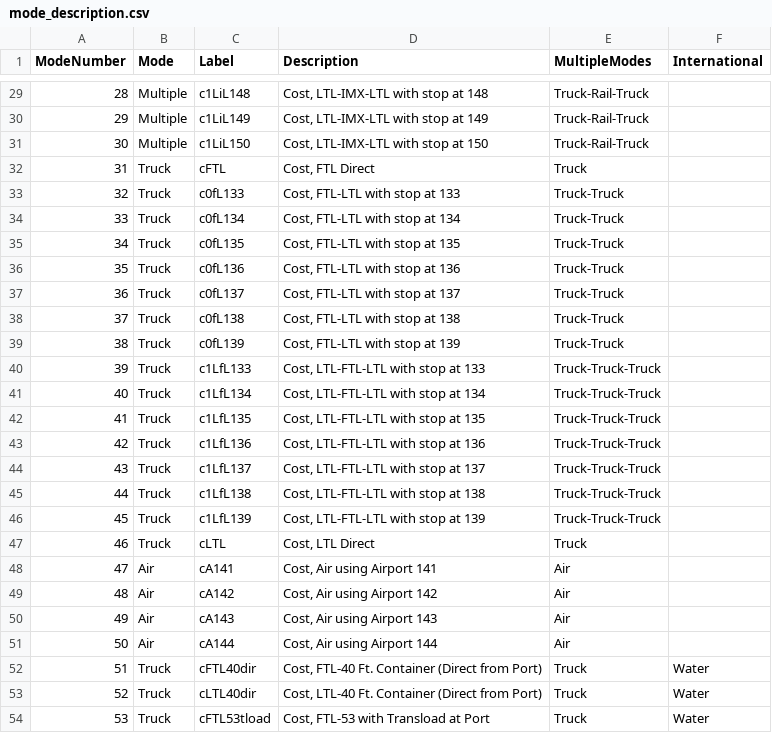
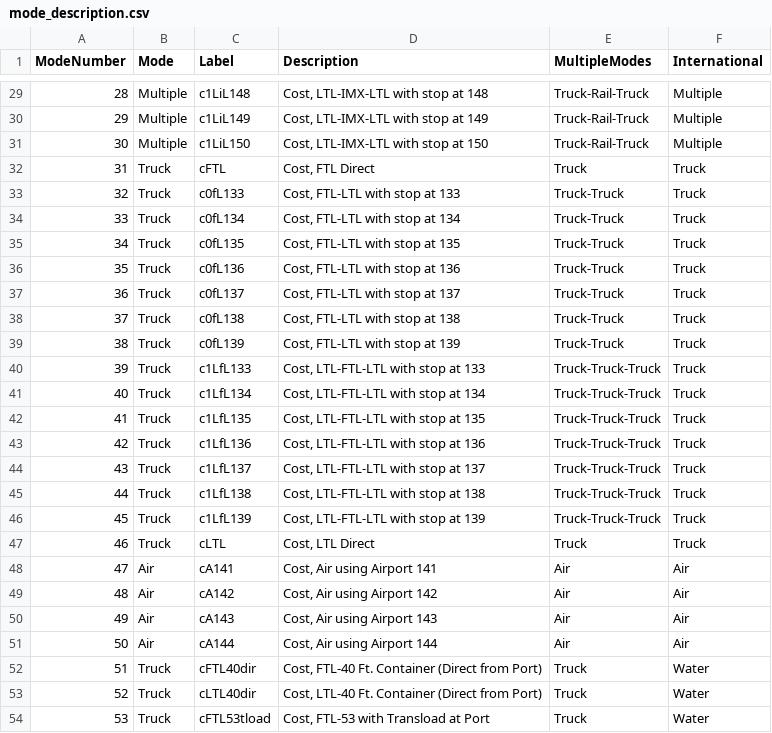
Before and after one commit to RSGInc/cmap_freight_model, a CSV file: DashBoard/mode_description.csv, drawn as a sheet; only a part is shown, gaps mark what is left out; the diff covers the shown part only.

```diff
--- a/DashBoard/mode_description.csv
+++ b/DashBoard/mode_description.csv
@@ -29,24 +29,24 @@ ModeNumber,Mode,Label,Description,MultipleModes,International
-28,Multiple,c1LiL148,"Cost, LTL-IMX-LTL with stop at 148",Truck-Rail-Truck,
-29,Multiple,c1LiL149,"Cost, LTL-IMX-LTL with stop at 149",Truck-Rail-Truck,
-30,Multiple,c1LiL150,"Cost, LTL-IMX-LTL with stop at 150",Truck-Rail-Truck,
-31,Truck,cFTL,"Cost, FTL Direct",Truck,
-32,Truck,c0fL133,"Cost, FTL-LTL with stop at 133",Truck-Truck,
-33,Truck,c0fL134,"Cost, FTL-LTL with stop at 134",Truck-Truck,
-34,Truck,c0fL135,"Cost, FTL-LTL with stop at 135",Truck-Truck,
-35,Truck,c0fL136,"Cost, FTL-LTL with stop at 136",Truck-Truck,
-36,Truck,c0fL137,"Cost, FTL-LTL with stop at 137",Truck-Truck,
-37,Truck,c0fL138,"Cost, FTL-LTL with stop at 138",Truck-Truck,
-38,Truck,c0fL139,"Cost, FTL-LTL with stop at 139",Truck-Truck,
-39,Truck,c1LfL133,"Cost, LTL-FTL-LTL with stop at 133",Truck-Truck-Truck,
-40,Truck,c1LfL134,"Cost, LTL-FTL-LTL with stop at 134",Truck-Truck-Truck,
-41,Truck,c1LfL135,"Cost, LTL-FTL-LTL with stop at 135",Truck-Truck-Truck,
-42,Truck,c1LfL136,"Cost, LTL-FTL-LTL with stop at 136",Truck-Truck-Truck,
-43,Truck,c1LfL137,"Cost, LTL-FTL-LTL with stop at 137",Truck-Truck-Truck,
-44,Truck,c1LfL138,"Cost, LTL-FTL-LTL with stop at 138",Truck-Truck-Truck,
-45,Truck,c1LfL139,"Cost, LTL-FTL-LTL with stop at 139",Truck-Truck-Truck,
-46,Truck,cLTL,"Cost, LTL Direct",Truck,
-47,Air,cA141,"Cost, Air using Airport 141",Air,
-48,Air,cA142,"Cost, Air using Airport 142",Air,
-49,Air,cA143,"Cost, Air using Airport 143",Air,
-50,Air,cA144,"Cost, Air using Airport 144",Air,
+28,Multiple,c1LiL148,"Cost, LTL-IMX-LTL with stop at 148",Truck-Rail-Truck,Multiple
+29,Multiple,c1LiL149,"Cost, LTL-IMX-LTL with stop at 149",Truck-Rail-Truck,Multiple
+30,Multiple,c1LiL150,"Cost, LTL-IMX-LTL with stop at 150",Truck-Rail-Truck,Multiple
+31,Truck,cFTL,"Cost, FTL Direct",Truck,Truck
+32,Truck,c0fL133,"Cost, FTL-LTL with stop at 133",Truck-Truck,Truck
+33,Truck,c0fL134,"Cost, FTL-LTL with stop at 134",Truck-Truck,Truck
+34,Truck,c0fL135,"Cost, FTL-LTL with stop at 135",Truck-Truck,Truck
+35,Truck,c0fL136,"Cost, FTL-LTL with stop at 136",Truck-Truck,Truck
+36,Truck,c0fL137,"Cost, FTL-LTL with stop at 137",Truck-Truck,Truck
+37,Truck,c0fL138,"Cost, FTL-LTL with stop at 138",Truck-Truck,Truck
+38,Truck,c0fL139,"Cost, FTL-LTL with stop at 139",Truck-Truck,Truck
+39,Truck,c1LfL133,"Cost, LTL-FTL-LTL with stop at 133",Truck-Truck-Truck,Truck
+40,Truck,c1LfL134,"Cost, LTL-FTL-LTL with stop at 134",Truck-Truck-Truck,Truck
+41,Truck,c1LfL135,"Cost, LTL-FTL-LTL with stop at 135",Truck-Truck-Truck,Truck
+42,Truck,c1LfL136,"Cost, LTL-FTL-LTL with stop at 136",Truck-Truck-Truck,Truck
+43,Truck,c1LfL137,"Cost, LTL-FTL-LTL with stop at 137",Truck-Truck-Truck,Truck
+44,Truck,c1LfL138,"Cost, LTL-FTL-LTL with stop at 138",Truck-Truck-Truck,Truck
+45,Truck,c1LfL139,"Cost, LTL-FTL-LTL with stop at 139",Truck-Truck-Truck,Truck
+46,Truck,cLTL,"Cost, LTL Direct",Truck,Truck
+47,Air,cA141,"Cost, Air using Airport 141",Air,Air
+48,Air,cA142,"Cost, Air using Airport 142",Air,Air
+49,Air,cA143,"Cost, Air using Airport 143",Air,Air
+50,Air,cA144,"Cost, Air using Airport 144",Air,Air
 51,Truck,cFTL40dir,"Cost, FTL-40 Ft. Container (Direct from Port)",Truck,Water
```
Also changed, not shown: 27 edited cells elsewhere in this file, 7 other files.
